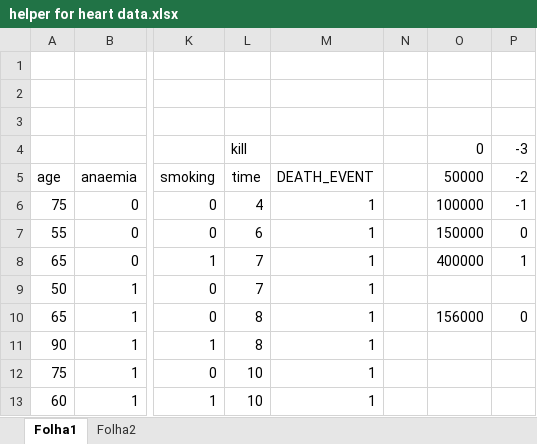
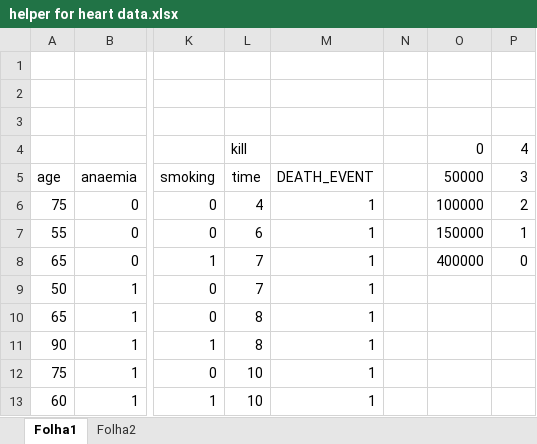
Before and after one commit to joaofbravo/CD_G20, an Excel workbook: helper for heart data.xlsx, sheet Folha1, drawn as a sheet; only a part is shown, gaps mark what is left out; values as stored, in another font and other column widths than the file's, no borders; the diff names each change by its address in the sheet, - before the commit and + after, or states it on an @@ line.

```diff
--- a/helper for heart data.xlsx (sheet Folha1)
+++ b/helper for heart data.xlsx (sheet Folha1)
-P4 (3): -3
+P4 (3): 4
-P5: -2
+P5: 3
-P6 (3): -1
+P6 (3): 2
-P7 (3): 0
+P7 (3): 1
-P8 (3): 1
+P8 (3): 0
-O10 (50000): 156000
+O10 (50000): (empty)
-P10 (3): 0
+P10 (3): (empty)
```
Also changed, not shown: sheet Folha2, 28 other files.
